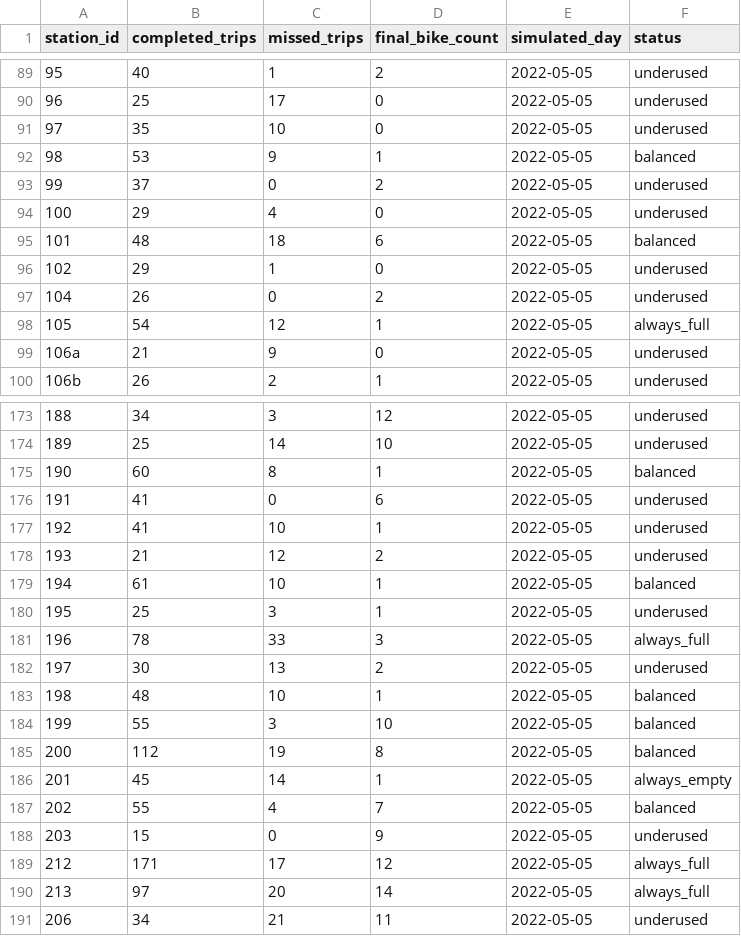
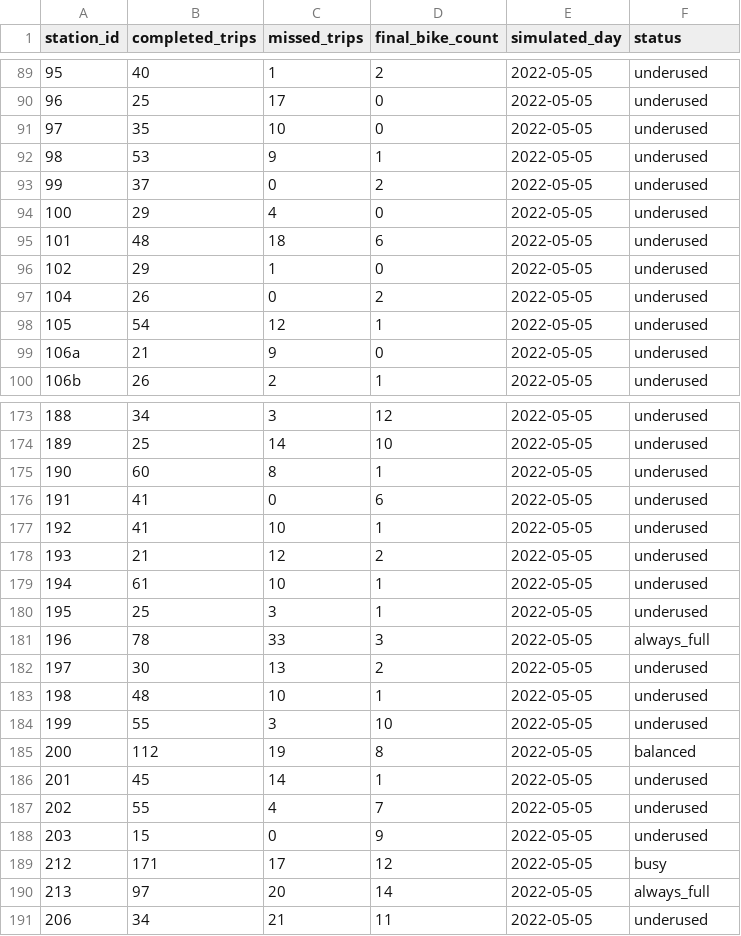
Before and after one commit to IvaNikolova/BikeSharing_project, a CSV file: datasets/station_stats_2022-05-05.csv, drawn as a sheet; only a part is shown, gaps mark what is left out; the diff covers the shown part only.

```diff
--- a/datasets/station_stats_2022-05-05.csv
+++ b/datasets/station_stats_2022-05-05.csv
@@ -91,9 +91,9 @@ station_id,completed_trips,missed_trips,final_bike_count,simulated_day,status
 97,35,10,0,2022-05-05,underused
-98,53,9,1,2022-05-05,balanced
+98,53,9,1,2022-05-05,underused
 99,37,0,2,2022-05-05,underused
 100,29,4,0,2022-05-05,underused
-101,48,18,6,2022-05-05,balanced
+101,48,18,6,2022-05-05,underused
 102,29,1,0,2022-05-05,underused
 104,26,0,2,2022-05-05,underused
-105,54,12,1,2022-05-05,always_full
+105,54,12,1,2022-05-05,underused
 106a,21,9,0,2022-05-05,underused
@@ -174,3 +174,3 @@ station_id,completed_trips,missed_trips,final_bike_count,simulated_day,status
 189,25,14,10,2022-05-05,underused
-190,60,8,1,2022-05-05,balanced
+190,60,8,1,2022-05-05,underused
 191,41,0,6,2022-05-05,underused
@@ -178,3 +178,3 @@ station_id,completed_trips,missed_trips,final_bike_count,simulated_day,status
 193,21,12,2,2022-05-05,underused
-194,61,10,1,2022-05-05,balanced
+194,61,10,1,2022-05-05,underused
 195,25,3,1,2022-05-05,underused
@@ -182,9 +182,9 @@ station_id,completed_trips,missed_trips,final_bike_count,simulated_day,status
 197,30,13,2,2022-05-05,underused
-198,48,10,1,2022-05-05,balanced
-199,55,3,10,2022-05-05,balanced
+198,48,10,1,2022-05-05,underused
+199,55,3,10,2022-05-05,underused
 200,112,19,8,2022-05-05,balanced
-201,45,14,1,2022-05-05,always_empty
-202,55,4,7,2022-05-05,balanced
+201,45,14,1,2022-05-05,underused
+202,55,4,7,2022-05-05,underused
 203,15,0,9,2022-05-05,underused
-212,171,17,12,2022-05-05,always_full
+212,171,17,12,2022-05-05,busy
 213,97,20,14,2022-05-05,always_full
```
Also changed, not shown: 42 edited cells elsewhere in this file, datasets/station_stats_2022-05-11.csv, 3 other files.
